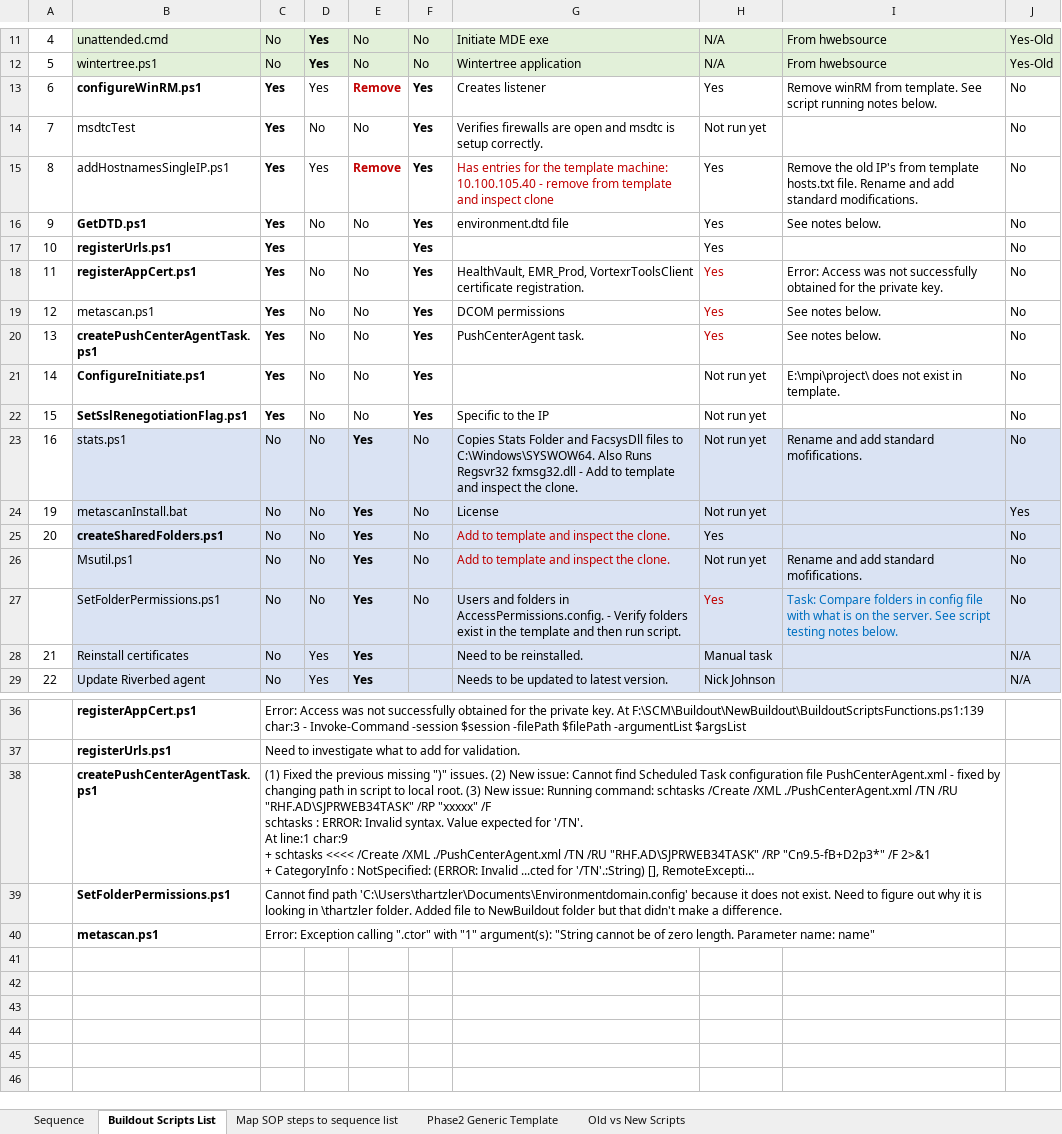
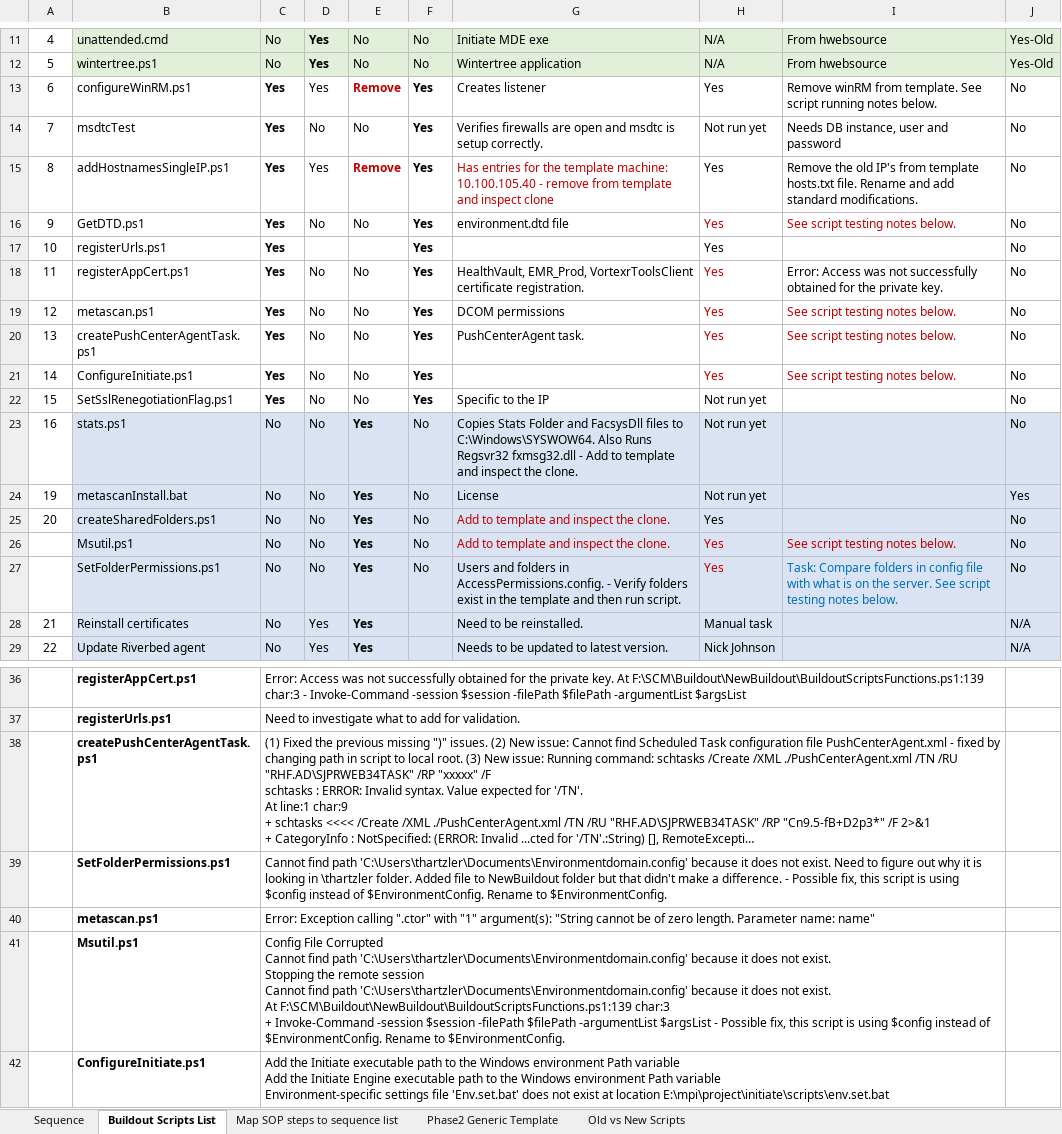
Before and after one commit to rodneykam/ServerBuildScripts, an Excel workbook: VM_Server_Script_Sequence.xlsx, sheet Buildout Scripts List, drawn as a sheet; only a part is shown, gaps mark what is left out; long unchanged cells end in …; values as stored, in another font and other column widths than the file's, no borders; ↵ is a line break in a cell; the diff names each change by its address in the sheet, - before the commit and + after, or states it on an @@ line.

```diff
--- a/VM_Server_Script_Sequence.xlsx (sheet Buildout Scripts List)
+++ b/VM_Server_Script_Sequence.xlsx (sheet Buildout Scripts List)
-B13 bold: on
+B13 bold: off
-I14: (empty)
+I14: Needs DB instance, user and password
-B16:B18 bold: on
+B16:B18 bold: off
-H16:I16 text colour: black
+H16:I16 text colour: #C00000
-I16: See notes below.
+I16: See script testing notes below.
-I19:I20: See notes below.
+I19:I20: See script testing notes below.
-I19:I20 text colour: black
+I19:I20 text colour: #C00000
-B20:B22 bold: on
+B20:B22 bold: off
-H21: Not run yet
+H21: Yes
-H21:I21 text colour: black
+H21:I21 text colour: #C00000
-I21: E:\mpi\project\ does not exist in template.
+I21: See script testing notes below.
-I23: Rename and add standard mofifications.
+I23: (empty)
-B25 bold: on
+B25 bold: off
-H26: Not run yet
+H26: Yes
-H26:I26 text colour: black
+H26:I26 text colour: #C00000
-I26: Rename and add standard mofifications.
+I26: See script testing notes below.
-C39: …a difference.
+C39: …a difference. - Possible fix, this script is using $config instead of $EnvironmentConfig. Rename to $EnvironmentConfig.
+row 41:  | Msutil.ps1 | Config File Corrupted ↵ Cannot find path 'C:\Users\thartzler\Documents\Environmentdomain.config' because it does not exist. ↵ Stopping the remote session ↵ Cannot find path 'C:\Users\thartzler\Documents\Environmentdomain.config' because it does not exist. ↵ At F:\SCM\Buildout\NewBuildout\BuildoutScriptsFunctions.ps1:139 char:3 ↵ + Invoke-Command -session $session -filePath $filePath -argumentList $argsList - Possible fix, this script is using $config instead of $EnvironmentConfig. Rename to $EnvironmentConfig.
+row 42:  | ConfigureInitiate.ps1 | Add the Initiate executable path to the Windows environment Path variable ↵ Add the Initiate Engine executable path to the Windows environment Path variable ↵ Environment-specific settings file 'Env.set.bat' does not exist at location E:\mpi\project\initiate\scripts\env.set.bat
```
Also changed, not shown: VM_Server_Scripts_Status.xlsx.
